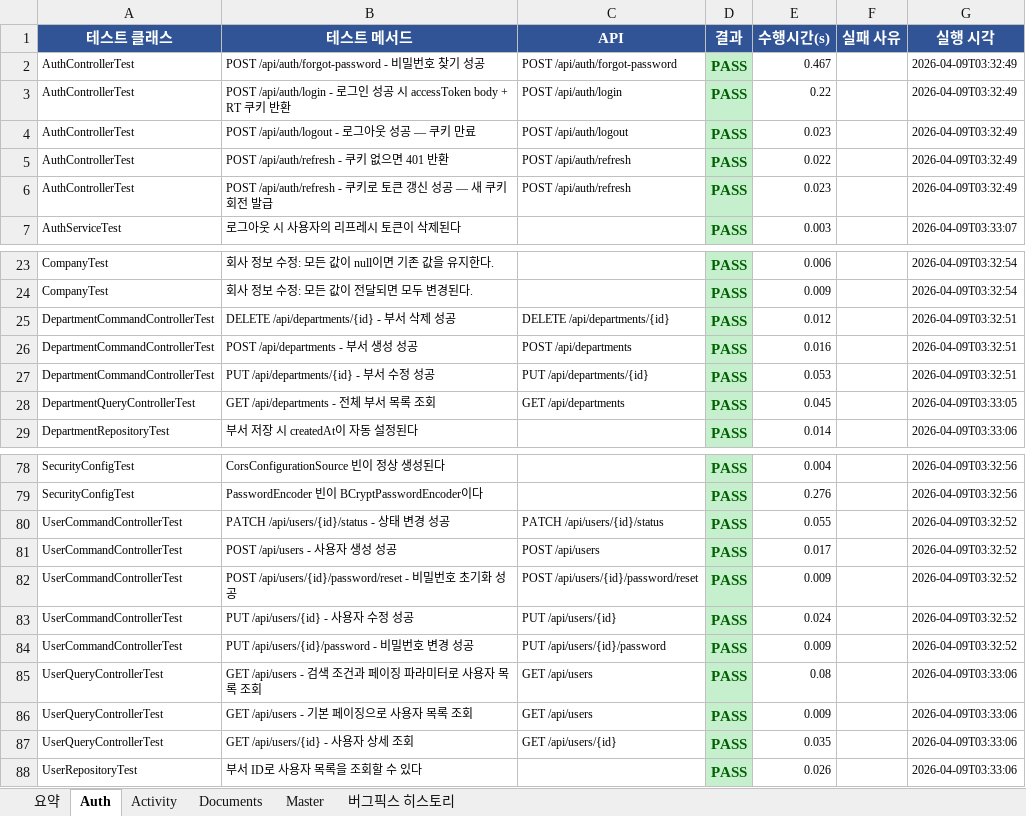
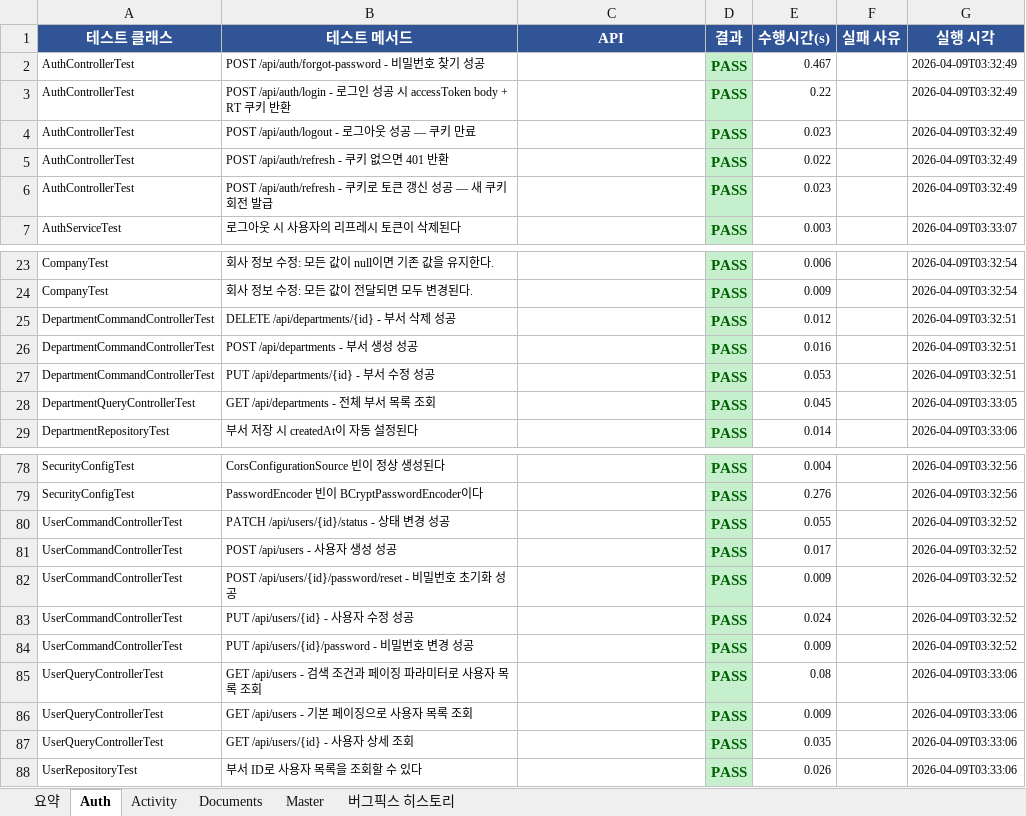
Before and after one commit to 20251029-hanhwa-swcamp-22th/be22-final-team2-project, an Excel workbook: unit-test-scenarios/단위_테스트_결과서.xlsx, sheet Auth, drawn as a sheet; only a part is shown, gaps mark what is left out; values as stored, in another font and other column widths than the file's, no borders; the diff covers the shown part only; the diff names each change by its address in the sheet, - before the commit and + after, or states it on an @@ line.

```diff
--- a/unit-test-scenarios/단위_테스트_결과서.xlsx (sheet Auth)
+++ b/unit-test-scenarios/단위_테스트_결과서.xlsx (sheet Auth)
-C2 (API): POST /api/auth/forgot-password
+C2 (API): (empty)
-C3 (API): POST /api/auth/login
+C3 (API): (empty)
-C4 (API): POST /api/auth/logout
+C4 (API): (empty)
-C5:C6 (API): POST /api/auth/refresh
+C5:C6 (API): (empty)
-C25 (API): DELETE /api/departments/{id}
+C25 (API): (empty)
-C26 (API): POST /api/departments
+C26 (API): (empty)
-C27 (API): PUT /api/departments/{id}
+C27 (API): (empty)
-C28 (API): GET /api/departments
+C28 (API): (empty)
-C80 (API): PATCH /api/users/{id}/status
+C80 (API): (empty)
-C81 (API): POST /api/users
+C81 (API): (empty)
-C82 (API): POST /api/users/{id}/password/reset
+C82 (API): (empty)
-C83 (API): PUT /api/users/{id}
+C83 (API): (empty)
-C84 (API): PUT /api/users/{id}/password
+C84 (API): (empty)
-C85:C86 (API): GET /api/users
+C85:C86 (API): (empty)
-C87 (API): GET /api/users/{id}
+C87 (API): (empty)
```
Also changed, not shown: 7 edited cells elsewhere in this sheet, sheet Activity, sheet Master, sheet Documents, sheet 요약, unit-test-scenarios/통합_테스트_결과서.xlsx, 2 other files.
